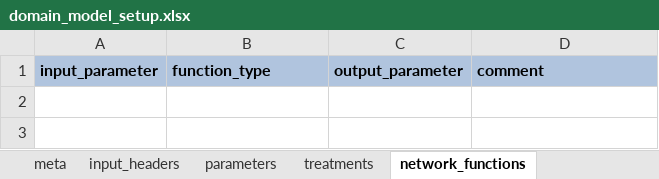
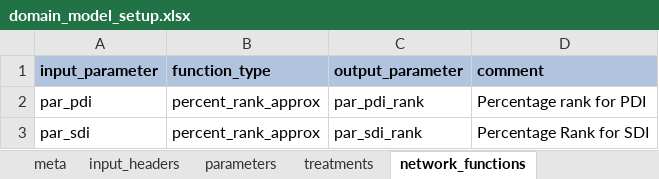
Before and after one commit to Lonrix-Limited/cassandra-starter-model, an Excel workbook: domain_model_setup.xlsx, sheet network_functions, drawn as a sheet; values as stored, in another font and other column widths than the file's, no borders; the diff names each change by its address in the sheet, - before the commit and + after, or states it on an @@ line.

```diff
--- a/domain_model_setup.xlsx (sheet network_functions)
+++ b/domain_model_setup.xlsx (sheet network_functions)
+row 2: par_pdi | percent_rank_approx | par_pdi_rank | Percentage rank for PDI
+row 3: par_sdi | percent_rank_approx | par_sdi_rank | Percentage Rank for SDI
```
Also changed, not shown: sheet parameters, 2 other files.
